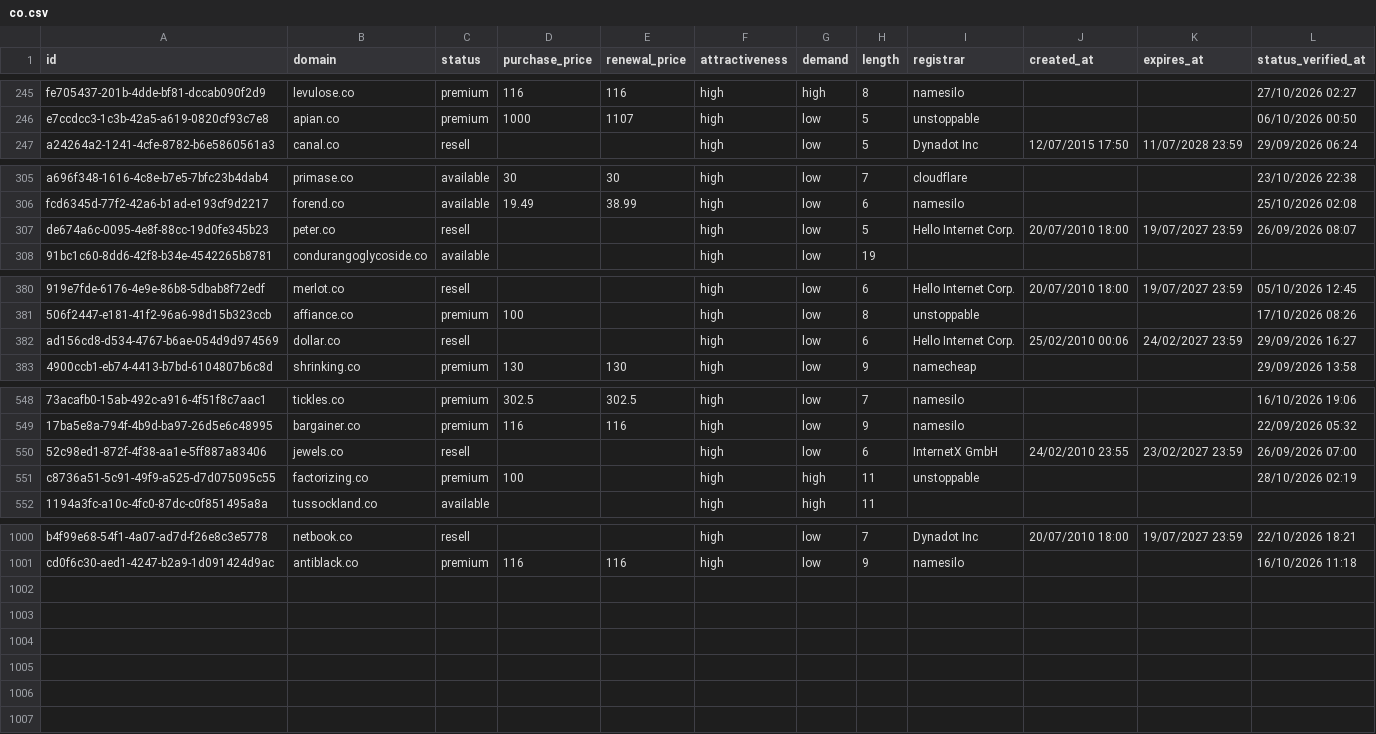
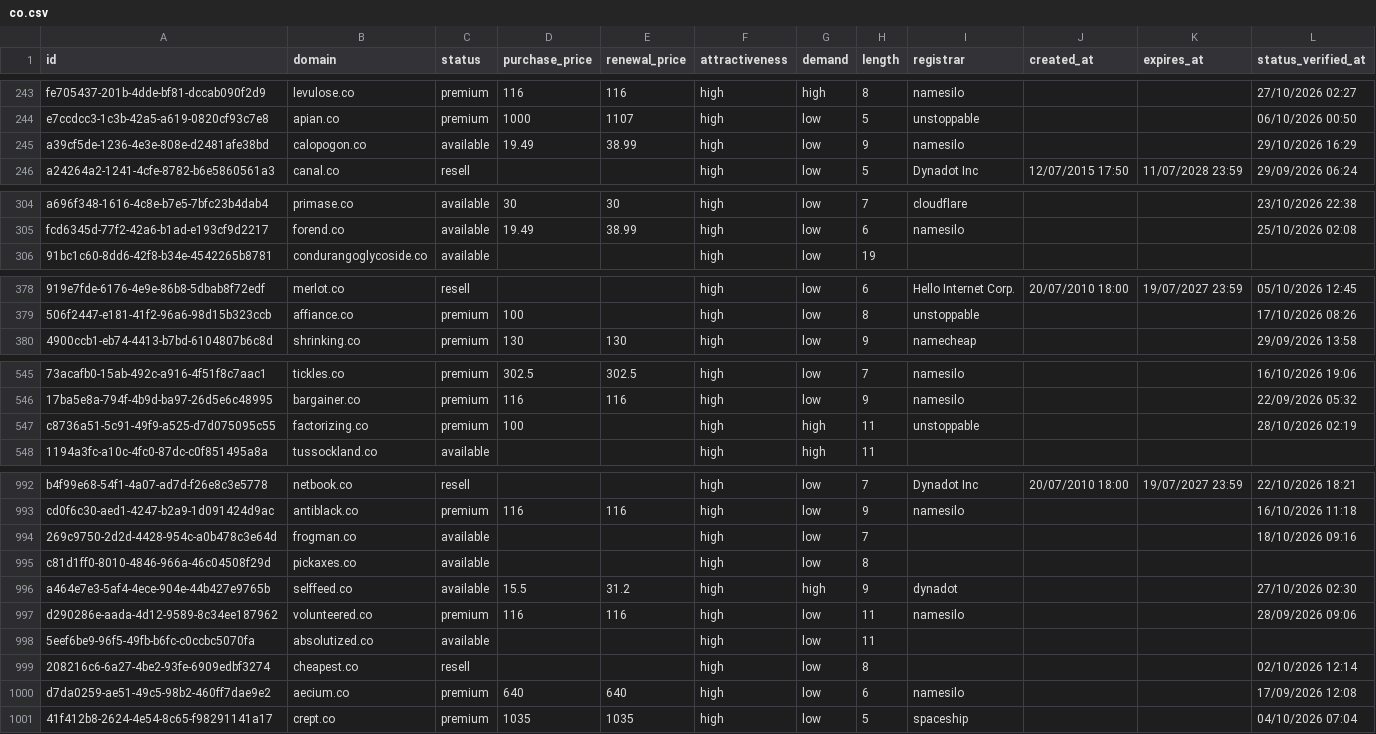
Before and after one commit to UniqueDomains/co-oneword-domains, a CSV file: co.csv, drawn as a sheet; only a part is shown, gaps mark what is left out; removed rows and columns are numbered as before the commit, all else as after; the diff covers the shown part only; the diff names each change by its address in the sheet, - before the commit and + after, or states it on an @@ line.

Commit message:
Domains update

```diff
--- a/co.csv
+++ b/co.csv
+row 245: a39cf5de-1236-4e3e-808e-d2481afe38bd | calopogon.co | available | 19.49 | 38.99 | high | low | 9 | namesilo |  |  | 29/10/2026 16:29
-row 307: de674a6c-0095-4e8f-88cc-19d0fe345b23 | peter.co | resell |  |  | high | low | 5 | Hello Internet Corp. | 20/07/2010 18:00 | 19/07/2027 23:59 | 26/09/2026 08:07
-row 382: ad156cd8-d534-4767-b6ae-054d9d974569 | dollar.co | resell |  |  | high | low | 6 | Hello Internet Corp. | 25/02/2010 00:06 | 24/02/2027 23:59 | 29/09/2026 16:27
-row 550: 52c98ed1-872f-4f38-aa1e-5ff887a83406 | jewels.co | resell |  |  | high | low | 6 | InternetX GmbH | 24/02/2010 23:55 | 23/02/2027 23:59 | 26/09/2026 07:00
+row 994: 269c9750-2d2d-4428-954c-a0b478c3e64d | frogman.co | available |  |  | high | low | 7 |  |  |  | 18/10/2026 09:16
+row 995: c81d1ff0-8010-4846-966a-46c04508f29d | pickaxes.co | available |  |  | high | low | 8
+row 996: a464e7e3-5af4-4ece-904e-44b427e9765b | selffeed.co | available | 15.5 | 31.2 | high | high | 9 | dynadot |  |  | 27/10/2026 02:30
+row 997: d290286e-aada-4d12-9589-8c34ee187962 | volunteered.co | premium | 116 | 116 | high | low | 11 | namesilo |  |  | 28/09/2026 09:06
+row 998: 5eef6be9-96f5-49fb-b6fc-c0ccbc5070fa | absolutized.co | available |  |  | high | low | 11
+row 999: 208216c6-6a27-4be2-93fe-6909edbf3274 | cheapest.co | resell |  |  | high | low | 8 |  |  |  | 02/10/2026 12:14
+row 1000: d7da0259-ae51-49c5-98b2-460ff7dae9e2 | aecium.co | premium | 640 | 640 | high | low | 6 | namesilo |  |  | 17/09/2026 12:08
+row 1001: 41f412b8-2624-4e54-8c65-f98291141a17 | crept.co | premium | 1035 | 1035 | high | low | 5 | spaceship |  |  | 04/10/2026 07:04
```
Also changed, not shown: 6 removed rows and 12 edited cells elsewhere in this file, 4 other files.
